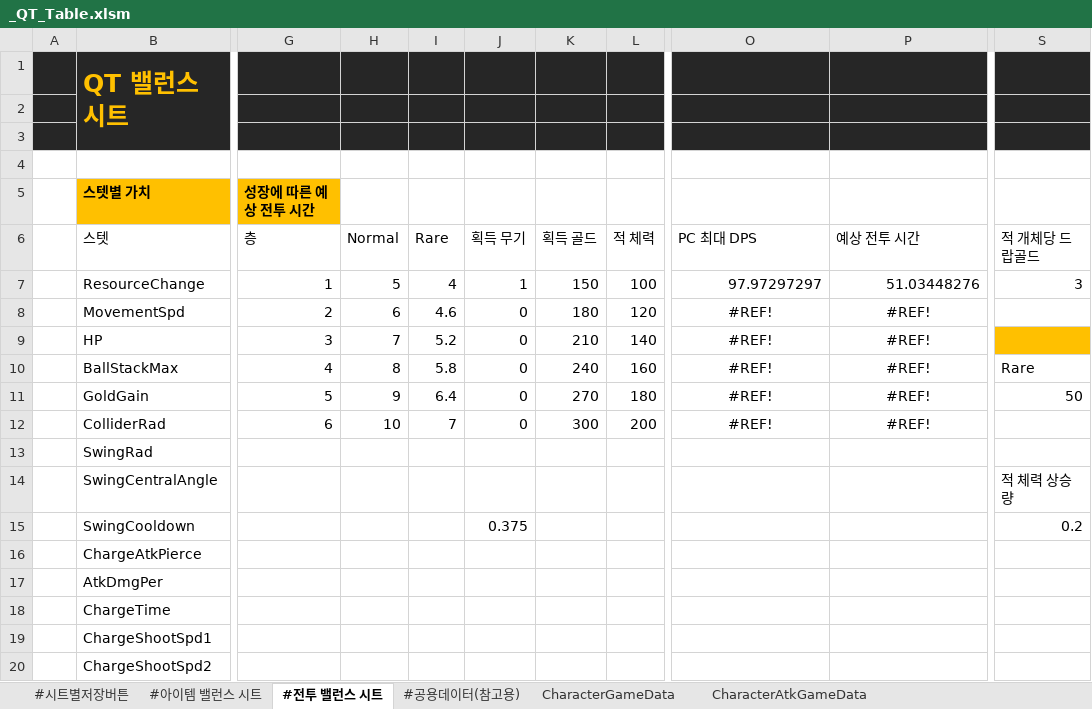
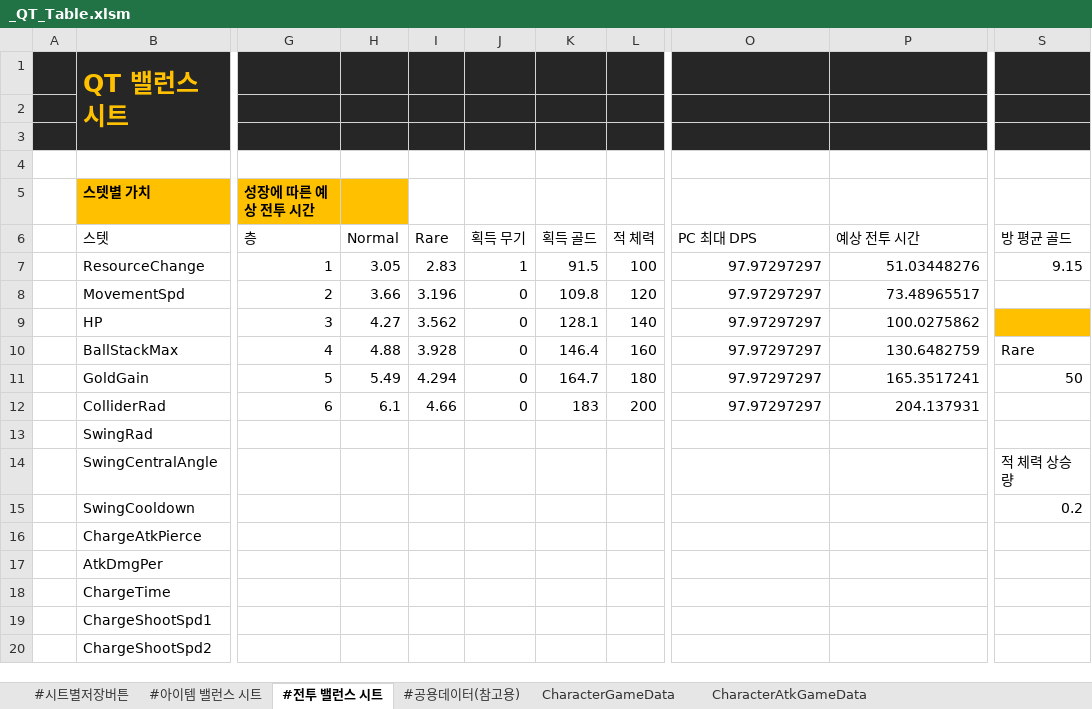
Before and after one commit to Cuty444/QT_Proto, an Excel workbook: _GameData/_QT_Table.xlsm, sheet #전투 밸런스 시트, drawn as a sheet; only a part is shown, gaps mark what is left out; values as stored, in another font and other column widths than the file's, no borders; table styles not drawn; the diff names each change by its address in the sheet, - before the commit and + after, or states it on an @@ line.

```diff
--- a/_GameData/_QT_Table.xlsm (sheet #전투 밸런스 시트)
+++ b/_GameData/_QT_Table.xlsm (sheet #전투 밸런스 시트)
-H5 fill: none
+H5 fill: #FFC000
-S6: 적 개체당 드랍골드
+S6: 방 평균 골드
-H7 (Normal): 5
+H7 (Normal): 3.05
-I7 (Rare): 4
+I7 (Rare): 2.83
-K7 (획득 골드): 150
+K7 (획득 골드): 91.5
-S7 (방 평균 골드): 3
+S7 (방 평균 골드): 9.15
-H8 (Normal): 6
+H8 (Normal): 3.66
-I8 (Rare): 4.6
+I8 (Rare): 3.196
-K8 (획득 골드): 180
+K8 (획득 골드): 109.8
-O8:O12 (PC 최대 DPS): #REF!
+O8:O12 (PC 최대 DPS): 97.97297297
-O8:P12 alignment: center
+O8:P12 alignment: right
-P8 (예상 전투 시간): #REF!
+P8 (예상 전투 시간): 73.48965517
-H9 (Normal): 7
+H9 (Normal): 4.27
-I9 (Rare): 5.2
+I9 (Rare): 3.562
-K9 (획득 골드): 210
+K9 (획득 골드): 128.1
-P9 (예상 전투 시간): #REF!
+P9 (예상 전투 시간): 100.0275862
-H10 (Normal): 8
+H10 (Normal): 4.88
-I10 (Rare): 5.8
+I10 (Rare): 3.928
-K10 (획득 골드): 240
+K10 (획득 골드): 146.4
-P10 (예상 전투 시간): #REF!
+P10 (예상 전투 시간): 130.6482759
-H11 (Normal): 9
+H11 (Normal): 5.49
-I11 (Rare): 6.4
+I11 (Rare): 4.294
-K11 (획득 골드): 270
+K11 (획득 골드): 164.7
-P11 (예상 전투 시간): #REF!
+P11 (예상 전투 시간): 165.3517241
-H12 (Normal): 10
+H12 (Normal): 6.1
-I12 (Rare): 7
+I12 (Rare): 4.66
-K12 (획득 골드): 300
+K12 (획득 골드): 183
-P12 (예상 전투 시간): #REF!
+P12 (예상 전투 시간): 204.137931
-J15 (획득 무기): 0.375
+J15 (획득 무기): (empty)
```
Also changed, not shown: sheet #아이템 밸런스 시트, sheet EnemyGameData, sheet ItemGameData, sheet ItemEffectGameData, 3 other files.
